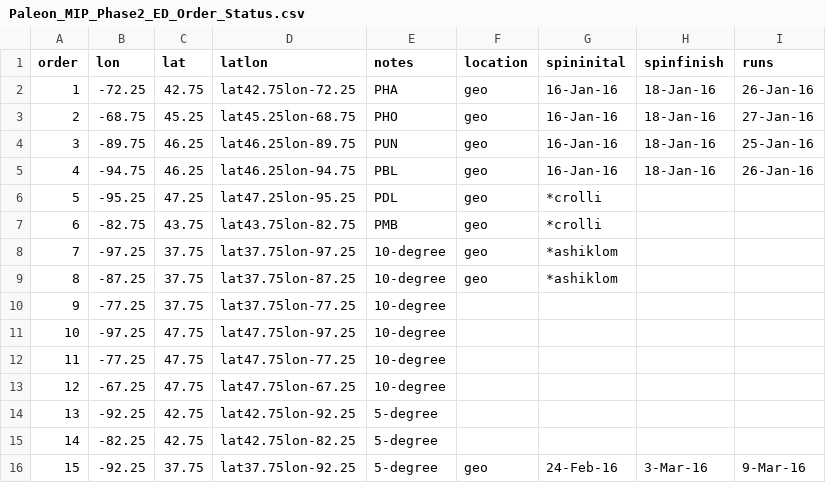
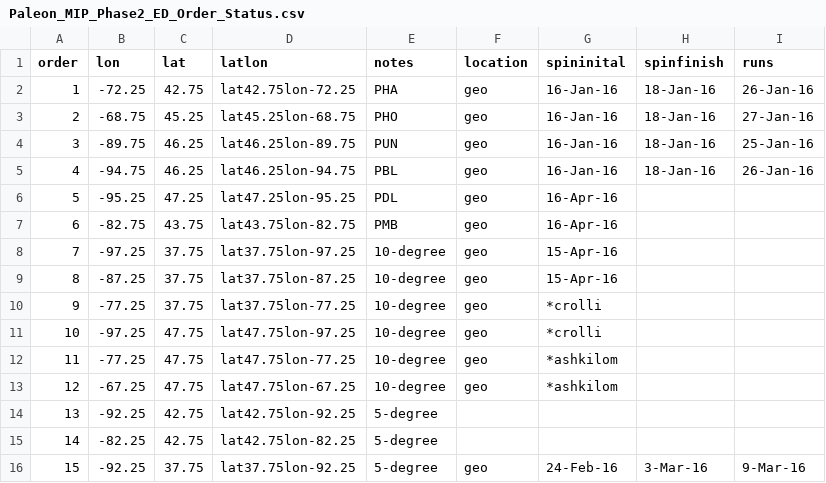
Before and after one commit to crollinson/ED_PalEON, a CSV file: MIP2_Region/0_setup/Paleon_MIP_Phase2_ED_Order_Status.csv, drawn as a sheet; only a part is shown.

```diff
--- a/MIP2_Region/0_setup/Paleon_MIP_Phase2_ED_Order_Status.csv
+++ b/MIP2_Region/0_setup/Paleon_MIP_Phase2_ED_Order_Status.csv
@@ -5,10 +5,10 @@ order,lon,lat,latlon,notes,location,spininital,spinfinish,runs
 4,-94.75,46.25,lat46.25lon-94.75,PBL,geo,16-Jan-16,18-Jan-16,26-Jan-16
-5,-95.25,47.25,lat47.25lon-95.25,PDL,geo,*crolli,,
-6,-82.75,43.75,lat43.75lon-82.75,PMB,geo,*crolli,,
-7,-97.25,37.75,lat37.75lon-97.25,10-degree,geo,*ashiklom,,
-8,-87.25,37.75,lat37.75lon-87.25,10-degree,geo,*ashiklom,,
-9,-77.25,37.75,lat37.75lon-77.25,10-degree,,,,
-10,-97.25,47.75,lat47.75lon-97.25,10-degree,,,,
-11,-77.25,47.75,lat47.75lon-77.25,10-degree,,,,
-12,-67.25,47.75,lat47.75lon-67.25,10-degree,,,,
+5,-95.25,47.25,lat47.25lon-95.25,PDL,geo,16-Apr-16,,
+6,-82.75,43.75,lat43.75lon-82.75,PMB,geo,16-Apr-16,,
+7,-97.25,37.75,lat37.75lon-97.25,10-degree,geo,15-Apr-16,,
+8,-87.25,37.75,lat37.75lon-87.25,10-degree,geo,15-Apr-16,,
+9,-77.25,37.75,lat37.75lon-77.25,10-degree,geo,*crolli,,
+10,-97.25,47.75,lat47.75lon-97.25,10-degree,geo,*crolli,,
+11,-77.25,47.75,lat47.75lon-77.25,10-degree,geo,*ashkilom,,
+12,-67.25,47.75,lat47.75lon-67.25,10-degree,geo,*ashkilom,,
 13,-92.25,42.75,lat42.75lon-92.25,5-degree,,,,
```
Also changed, not shown: 42 other files.
